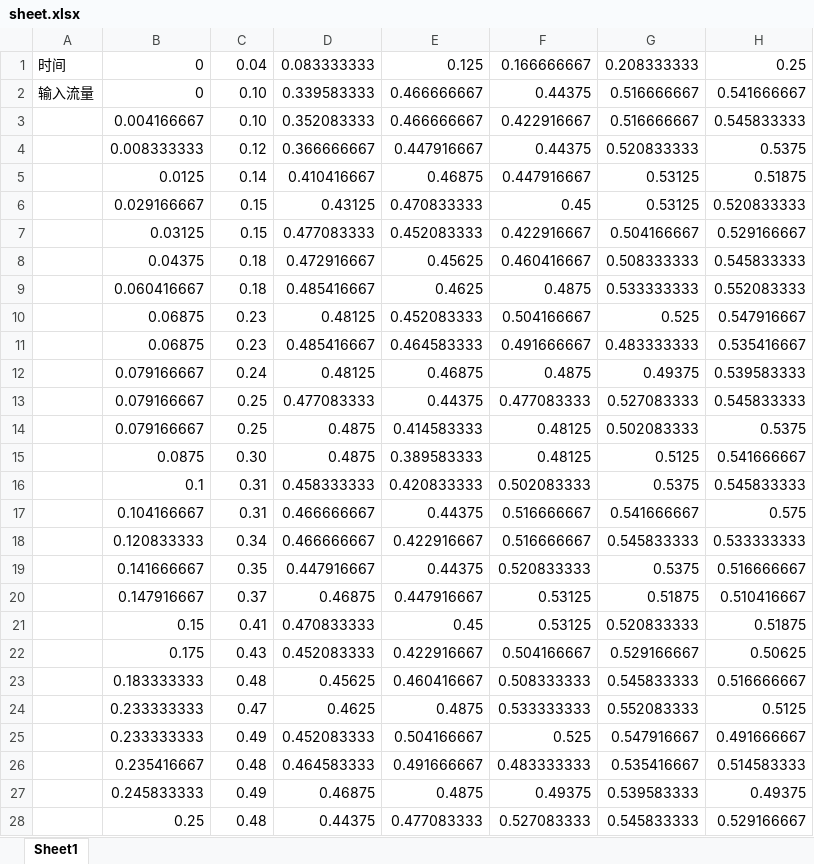
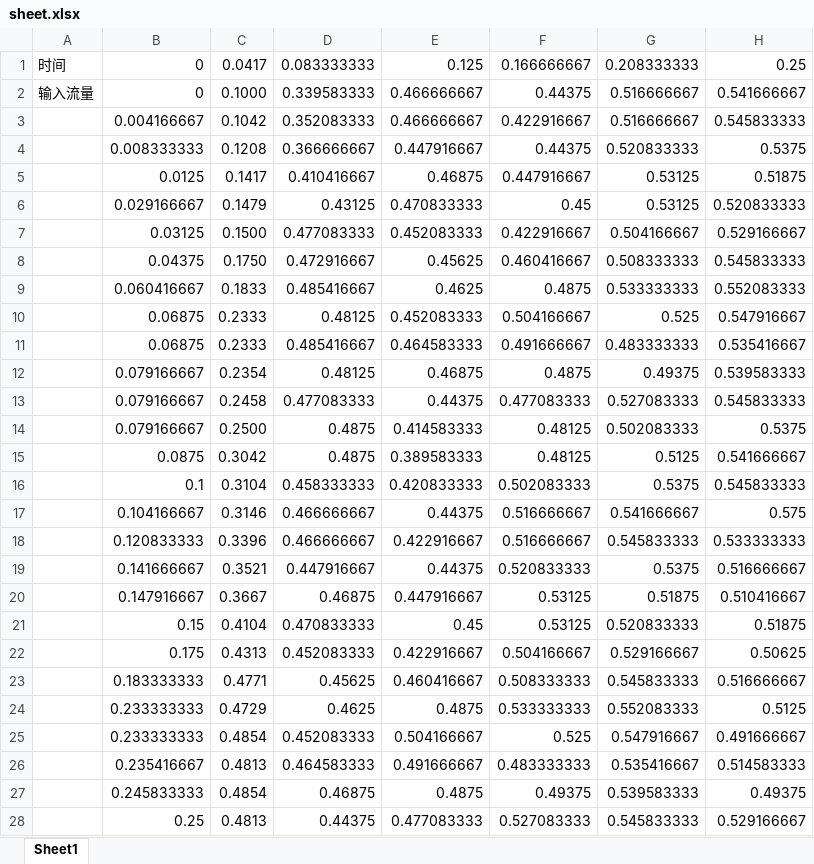
Before and after one commit to YuqiaoWang/learnTensorflow, an Excel workbook: data/sheet.xlsx, sheet Sheet1, drawn as a sheet; only a part is shown; values as stored, in another font and other column widths than the file's, no borders; the diff covers the shown part only; the diff names each change by its address in the sheet, - before the commit and + after, or states it on an @@ line.

Commit message:
model almost complete, and modify the input data

```diff
--- a/data/sheet.xlsx (sheet Sheet1)
+++ b/data/sheet.xlsx (sheet Sheet1)
-C1: 0.04
+C1: 0.0417
-C2: 0.10
+C2: 0.1000
-C3: 0.10
+C3: 0.1042
-C4: 0.12
+C4: 0.1208
-C5: 0.14
+C5: 0.1417
-C6: 0.15
+C6: 0.1479
-C7: 0.15
+C7: 0.1500
-C8: 0.18
+C8: 0.1750
-C9: 0.18
+C9: 0.1833
-C10:C11: 0.23
+C10:C11: 0.2333
-C12: 0.24
+C12: 0.2354
-C13: 0.25
+C13: 0.2458
-C14: 0.25
+C14: 0.2500
-C15: 0.30
+C15: 0.3042
-C16: 0.31
+C16: 0.3104
-C17: 0.31
+C17: 0.3146
-C18: 0.34
+C18: 0.3396
-C19: 0.35
+C19: 0.3521
-C20: 0.37
+C20: 0.3667
-C21: 0.41
+C21: 0.4104
-C22: 0.43
+C22: 0.4313
-C23: 0.48
+C23: 0.4771
-C24: 0.47
+C24: 0.4729
-C25: 0.49
+C25: 0.4854
-C26: 0.48
+C26: 0.4813
-C27: 0.49
+C27: 0.4854
-C28: 0.48
+C28: 0.4813
```
Also changed, not shown: 18 edited cells elsewhere in this sheet, 2 other files.
